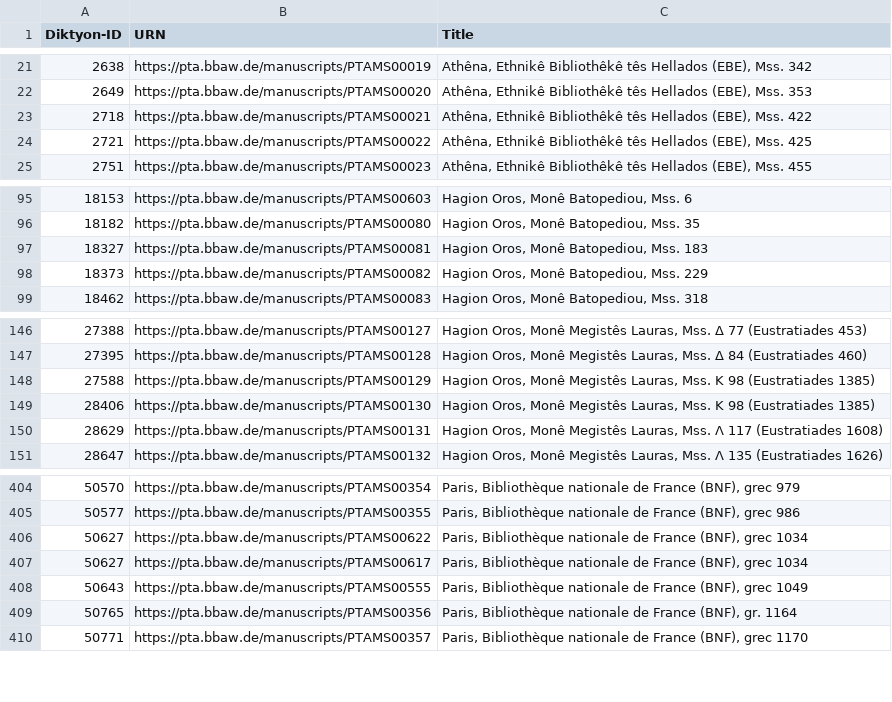
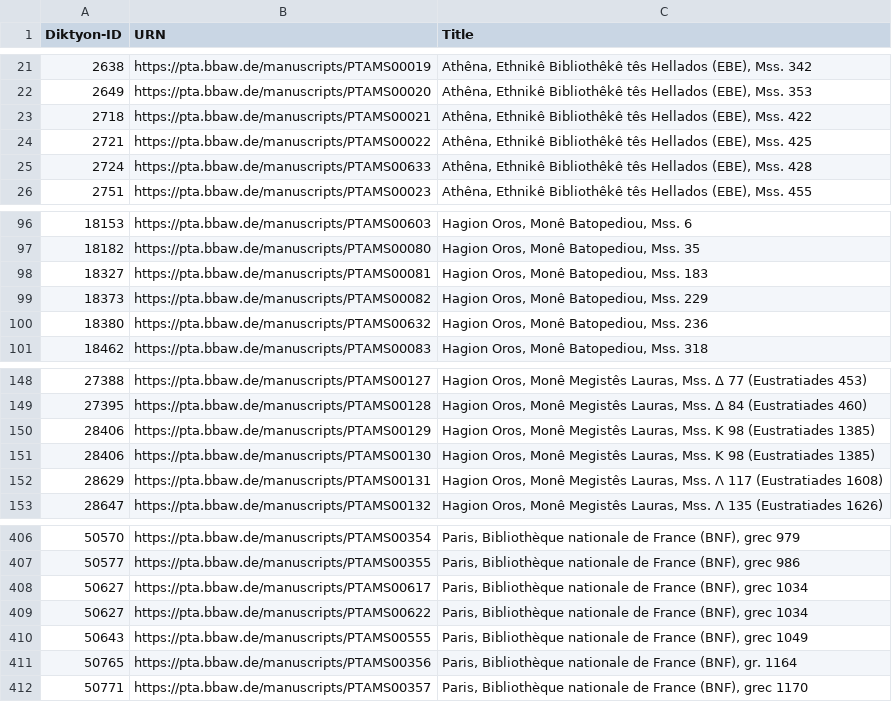
Before and after one commit to PatristicTextArchive/pta_metadata, a CSV file: LOD/pta_manuscripts_diktyon.csv, drawn as a sheet; only a part is shown, gaps mark what is left out.

Commit message:
update for version fa3938bd4bee1de3381e0f0d754582e2f8b81d1c of pta_data
and version c225b99e413d61d5e4d5c17aedac3fbb9353f621 of pta_manuscripts

```diff
--- a/LOD/pta_manuscripts_diktyon.csv
+++ b/LOD/pta_manuscripts_diktyon.csv
@@ -24,2 +24,3 @@ Diktyon-ID,URN,Title
 2721,https://pta.bbaw.de/manuscripts/PTAMS00022,"Athêna, Ethnikê Bibliothêkê tês Hellados (EBE), Mss. 425"
+2724,https://pta.bbaw.de/manuscripts/PTAMS00633,"Athêna, Ethnikê Bibliothêkê tês Hellados (EBE), Mss. 428"
 2751,https://pta.bbaw.de/manuscripts/PTAMS00023,"Athêna, Ethnikê Bibliothêkê tês Hellados (EBE), Mss. 455"
@@ -98,2 +99,3 @@ Diktyon-ID,URN,Title
 18373,https://pta.bbaw.de/manuscripts/PTAMS00082,"Hagion Oros, Monê Batopediou, Mss. 229"
+18380,https://pta.bbaw.de/manuscripts/PTAMS00632,"Hagion Oros, Monê Batopediou, Mss. 236"
 18462,https://pta.bbaw.de/manuscripts/PTAMS00083,"Hagion Oros, Monê Batopediou, Mss. 318"
@@ -147,3 +149,3 @@ Diktyon-ID,URN,Title
 27395,https://pta.bbaw.de/manuscripts/PTAMS00128,"Hagion Oros, Monê Megistês Lauras, Mss. Δ 84 (Eustratiades 460)"
-27588,https://pta.bbaw.de/manuscripts/PTAMS00129,"Hagion Oros, Monê Megistês Lauras, Mss. Κ 98 (Eustratiades 1385)"
+28406,https://pta.bbaw.de/manuscripts/PTAMS00129,"Hagion Oros, Monê Megistês Lauras, Mss. Κ 98 (Eustratiades 1385)"
 28406,https://pta.bbaw.de/manuscripts/PTAMS00130,"Hagion Oros, Monê Megistês Lauras, Mss. Κ 98 (Eustratiades 1385)"
@@ -405,4 +407,4 @@ Diktyon-ID,URN,Title
 50577,https://pta.bbaw.de/manuscripts/PTAMS00355,"Paris, Bibliothèque nationale de France (BNF), grec 986"
+50627,https://pta.bbaw.de/manuscripts/PTAMS00617,"Paris, Bibliothèque nationale de France (BNF), grec 1034"
 50627,https://pta.bbaw.de/manuscripts/PTAMS00622,"Paris, Bibliothèque nationale de France (BNF), grec 1034"
-50627,https://pta.bbaw.de/manuscripts/PTAMS00617,"Paris, Bibliothèque nationale de France (BNF), grec 1034"
 50643,https://pta.bbaw.de/manuscripts/PTAMS00555,"Paris, Bibliothèque nationale de France (BNF), grec 1049"
```
Also changed, not shown: LOD/pta_works.csv, 12 other files.
